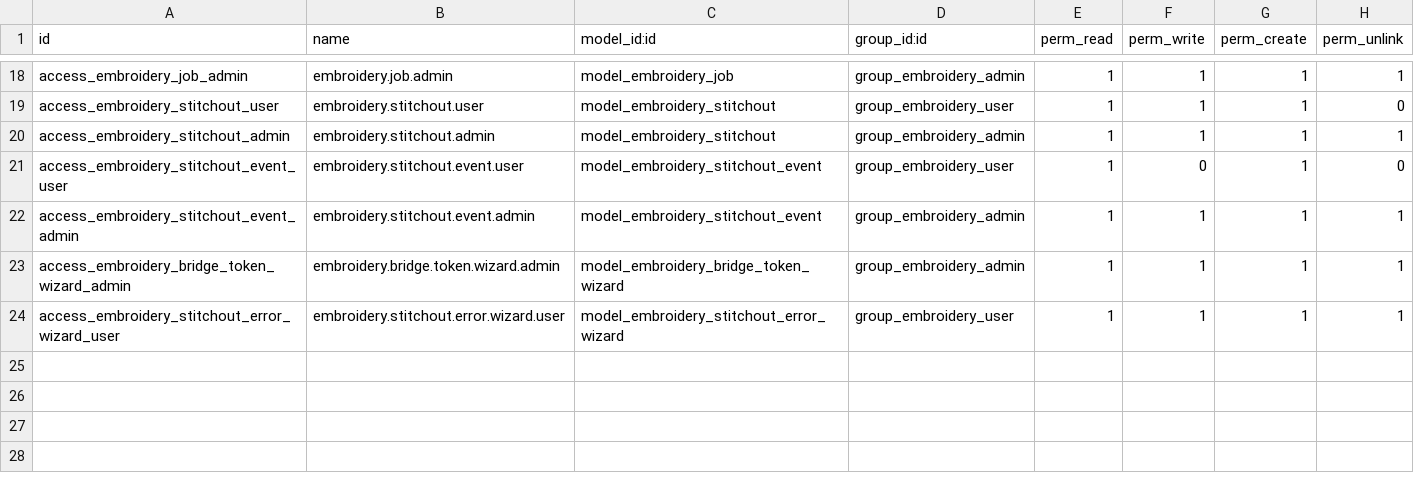
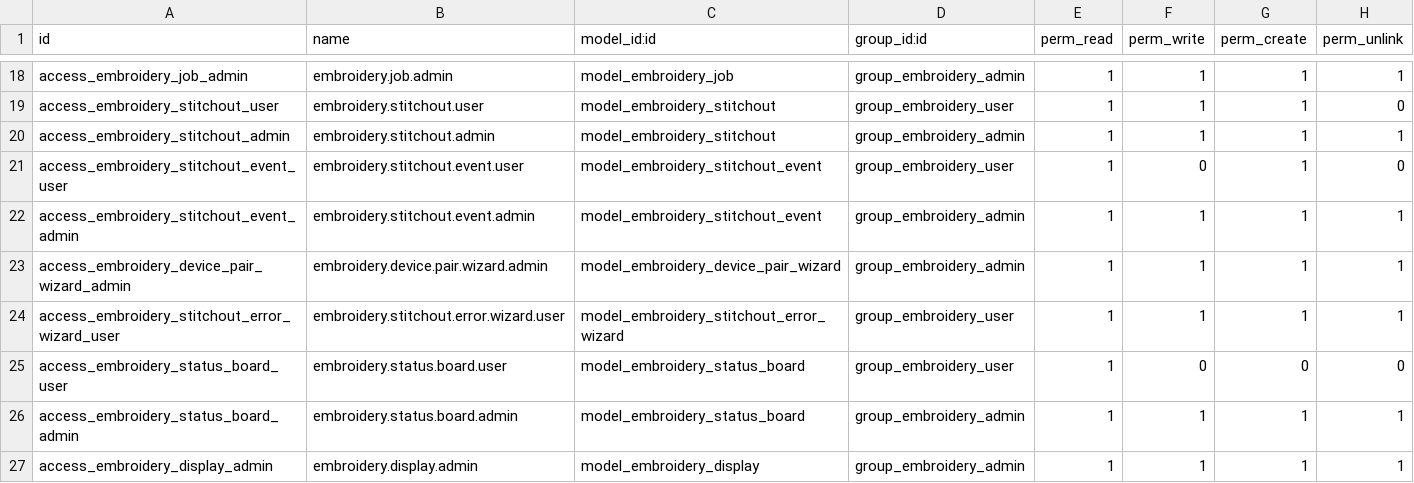
Before and after one commit to dan-cliff/system, a CSV file: embroidery_jobbing/security/ir.model.access.csv, drawn as a sheet; only a part is shown, gaps mark what is left out.

```diff
--- a/embroidery_jobbing/security/ir.model.access.csv
+++ b/embroidery_jobbing/security/ir.model.access.csv
@@ -22,3 +22,6 @@ access_embroidery_stitchout_event_user,embroidery.stitchout.event.user,model_emb
 access_embroidery_stitchout_event_admin,embroidery.stitchout.event.admin,model_embroidery_stitchout_event,group_embroidery_admin,1,1,1,1
-access_embroidery_bridge_token_wizard_admin,embroidery.bridge.token.wizard.admin,model_embroidery_bridge_token_wizard,group_embroidery_admin,1,1,1,1
+access_embroidery_device_pair_wizard_admin,embroidery.device.pair.wizard.admin,model_embroidery_device_pair_wizard,group_embroidery_admin,1,1,1,1
 access_embroidery_stitchout_error_wizard_user,embroidery.stitchout.error.wizard.user,model_embroidery_stitchout_error_wizard,group_embroidery_user,1,1,1,1
+access_embroidery_status_board_user,embroidery.status.board.user,model_embroidery_status_board,group_embroidery_user,1,0,0,0
+access_embroidery_status_board_admin,embroidery.status.board.admin,model_embroidery_status_board,group_embroidery_admin,1,1,1,1
+access_embroidery_display_admin,embroidery.display.admin,model_embroidery_display,group_embroidery_admin,1,1,1,1
```
Also changed, not shown: 33 other files.
